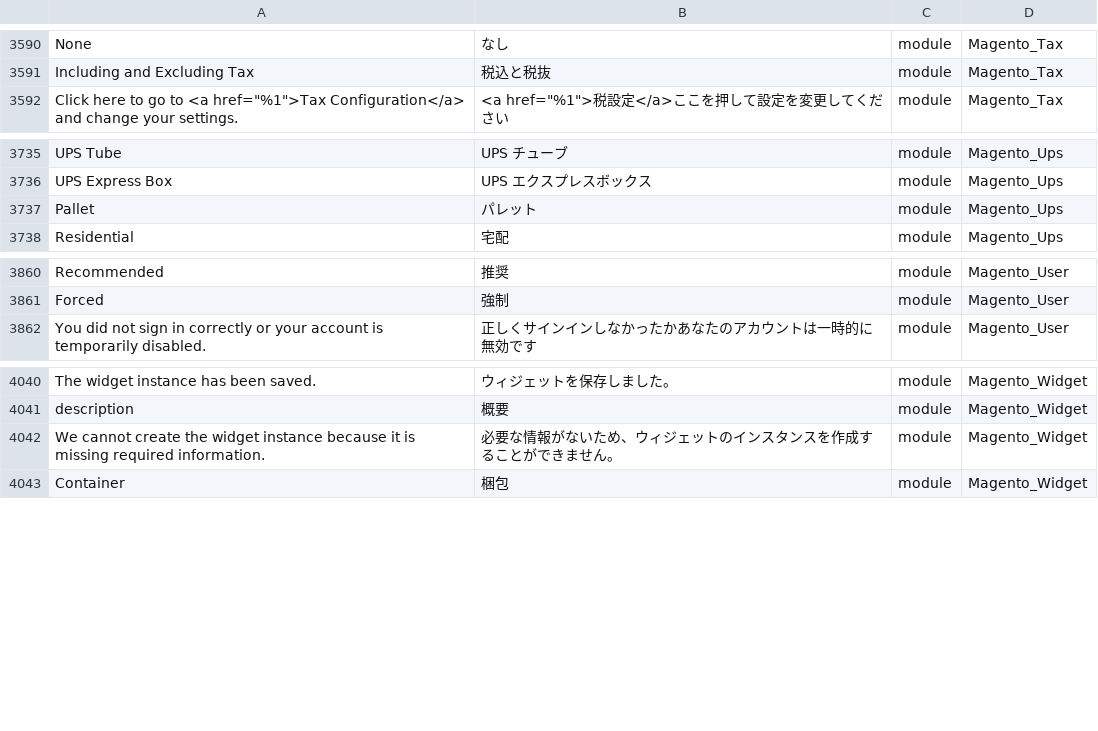
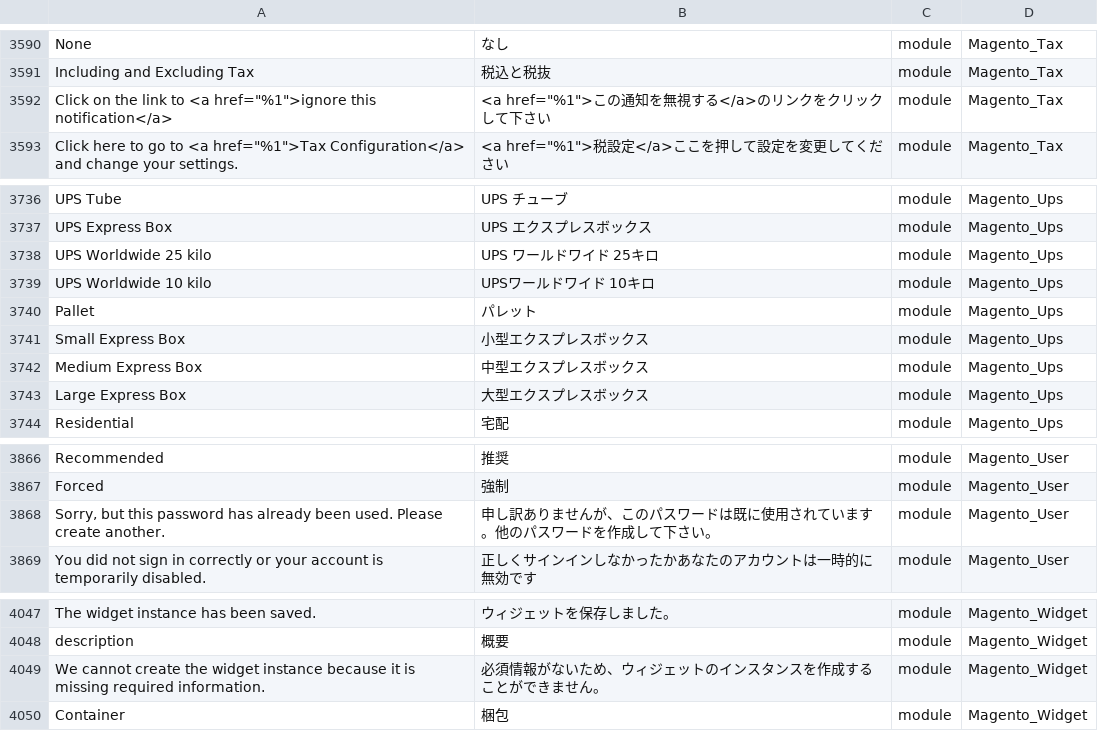
Before and after one commit to Magento2Translations/language_ja_jp, a CSV file: ja_JP.csv, drawn as a sheet; only a part is shown, gaps mark what is left out; addresses are those after the commit; the diff names each change by its address in the sheet, - before the commit and + after, or states it on an @@ line.

```diff
--- a/ja_JP.csv
+++ b/ja_JP.csv
+row 3592: Click on the link to <a href="%1">ignore this notification</a> | <a href="%1">この通知を無視する</a>のリンクをクリックして下さい | module | Magento_Tax
+row 3738: UPS Worldwide 25 kilo | UPS ワールドワイド 25キロ | module | Magento_Ups
+row 3739: UPS Worldwide 10 kilo | UPSワールドワイド 10キロ | module | Magento_Ups
+row 3741: Small Express Box | 小型エクスプレスボックス | module | Magento_Ups
+row 3742: Medium Express Box | 中型エクスプレスボックス | module | Magento_Ups
+row 3743: Large Express Box | 大型エクスプレスボックス | module | Magento_Ups
+row 3868: Sorry, but this password has already been used. Please create another. | 申し訳ありませんが、このパスワードは既に使用されています。他のパスワードを作成して下さい。 | module | Magento_User
-B4049: 必要な情報がないため、ウィジェットのインスタンスを作成することができません。
+B4049: 必須情報がないため、ウィジェットのインスタンスを作成することができません。
```
Also changed, not shown: 1 other file.
